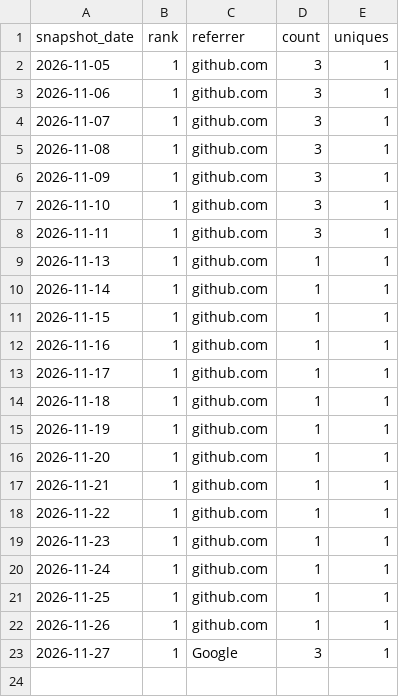
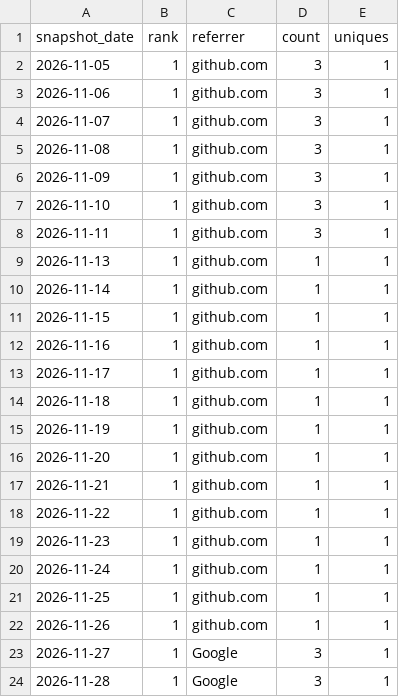
Before and after one commit to danielep71/K-LCR, a CSV file: data/referrers.csv, drawn as a sheet.

```diff
--- a/data/referrers.csv
+++ b/data/referrers.csv
@@ -23 +23,2 @@ snapshot_date,rank,referrer,count,uniques
 2026-11-27,1,Google,3,1
+2026-11-28,1,Google,3,1
```
Also changed, not shown: data/daily.csv, data/paths.csv, 3 other files.
